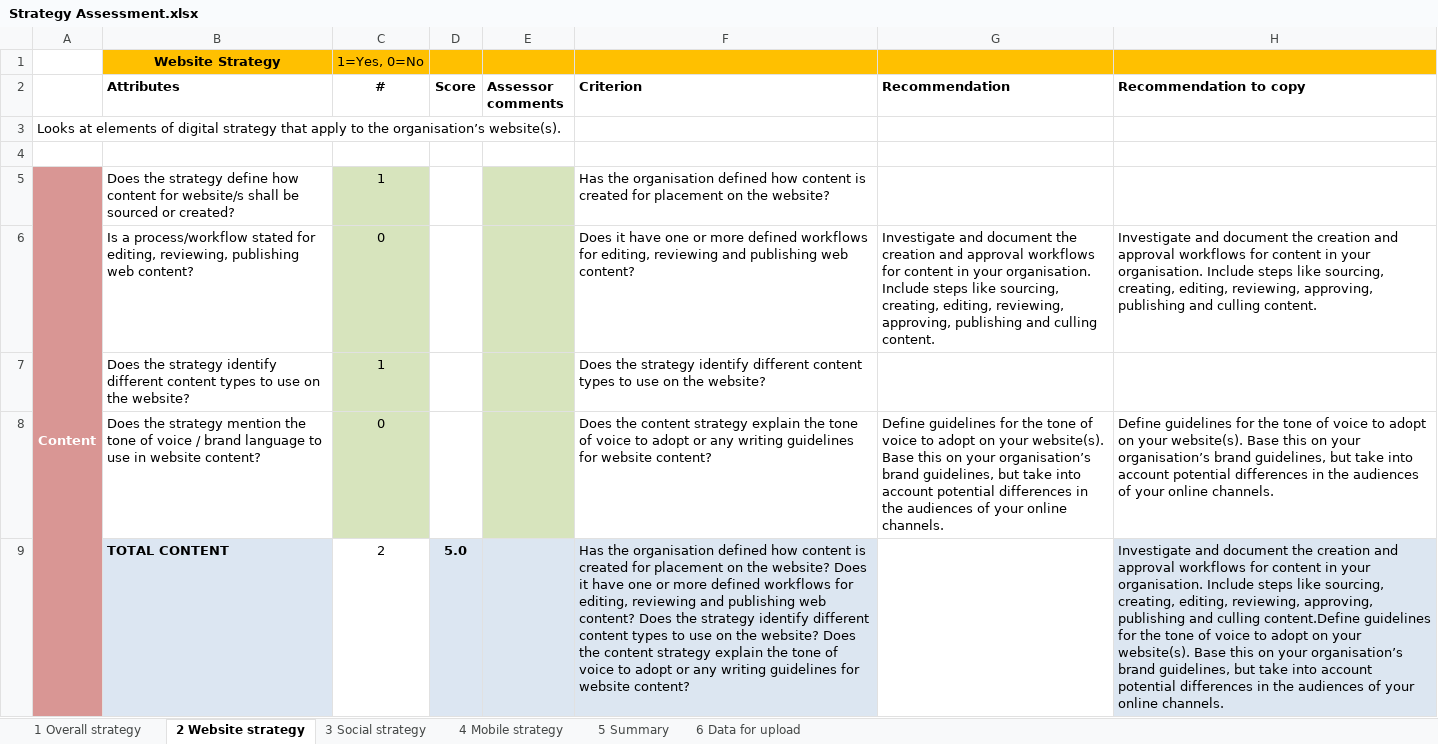
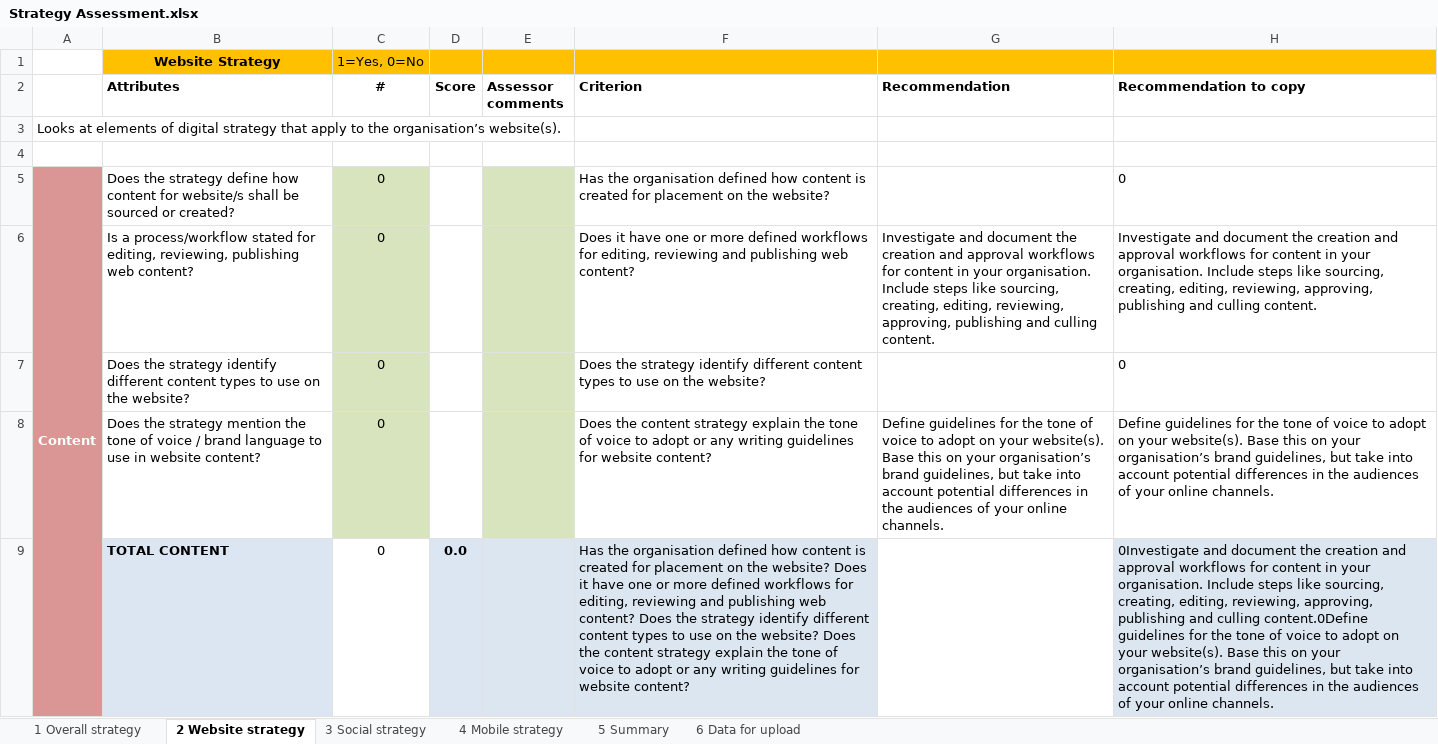
Before and after one commit to ndtung/social-media-assessment, an Excel workbook: Resources/Templates/Worksheets/Strategy Assessment.xlsx, sheet 2 Website strategy, drawn as a sheet; values as stored, in another font and other column widths than the file's, no borders; the diff names each change by its address in the sheet, - before the commit and + after, or states it on an @@ line.

```diff
--- a/Resources/Templates/Worksheets/Strategy Assessment.xlsx (sheet 2 Website strategy)
+++ b/Resources/Templates/Worksheets/Strategy Assessment.xlsx (sheet 2 Website strategy)
-C5 (#): 1
+C5 (#): 0
-H5 (Recommendation to copy): (empty)
+H5 (Recommendation to copy): 0
-C7 (#): 1
+C7 (#): 0
-H7 (Recommendation to copy): (empty)
+H7 (Recommendation to copy): 0
-C9 (#): 2
+C9 (#): 0
-D9 (Score): 5.0
+D9 (Score): 0.0
-H9 (Recommendation to copy): Investigate and document the creation and approval workflows for content in your organisation. Include steps like sourcing, creating, editing, reviewing, approving, publishing and culling content.Define guidelines for…
+H9 (Recommendation to copy): 0Investigate and document the creation and approval workflows for content in your organisation. Include steps like sourcing, creating, editing, reviewing, approving, publishing and culling content.0Define guidelines for…
```
Also changed, not shown: sheet 6 Data for upload, sheet 5 Summary, sheet 1 Overall strategy, sheet 3 Social strategy, Resources/Templates/Worksheets/Website Assessment.xlsx, 47 other files.
